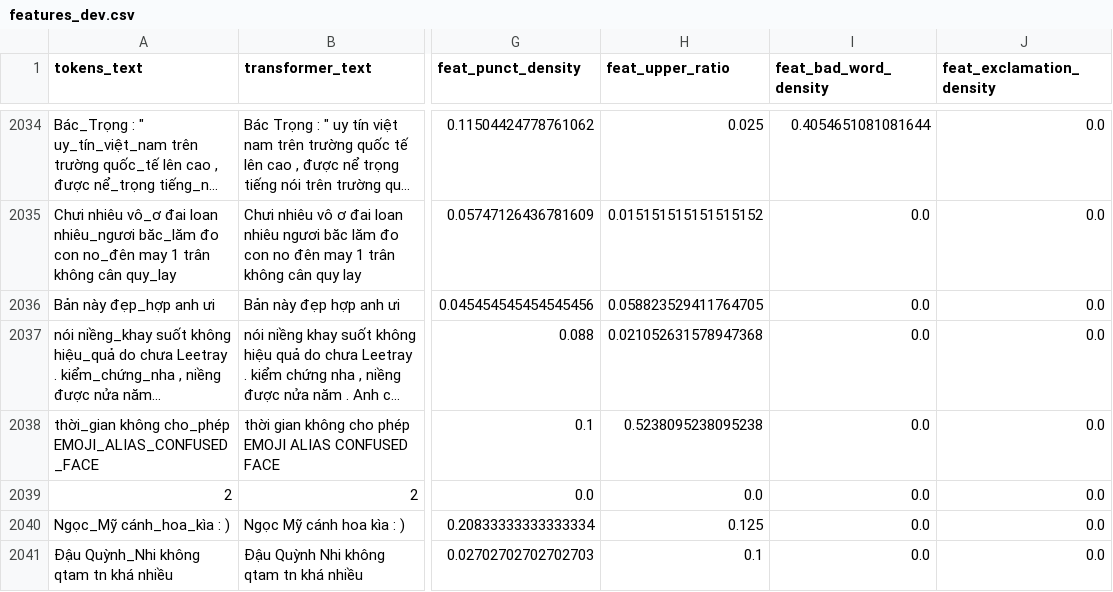
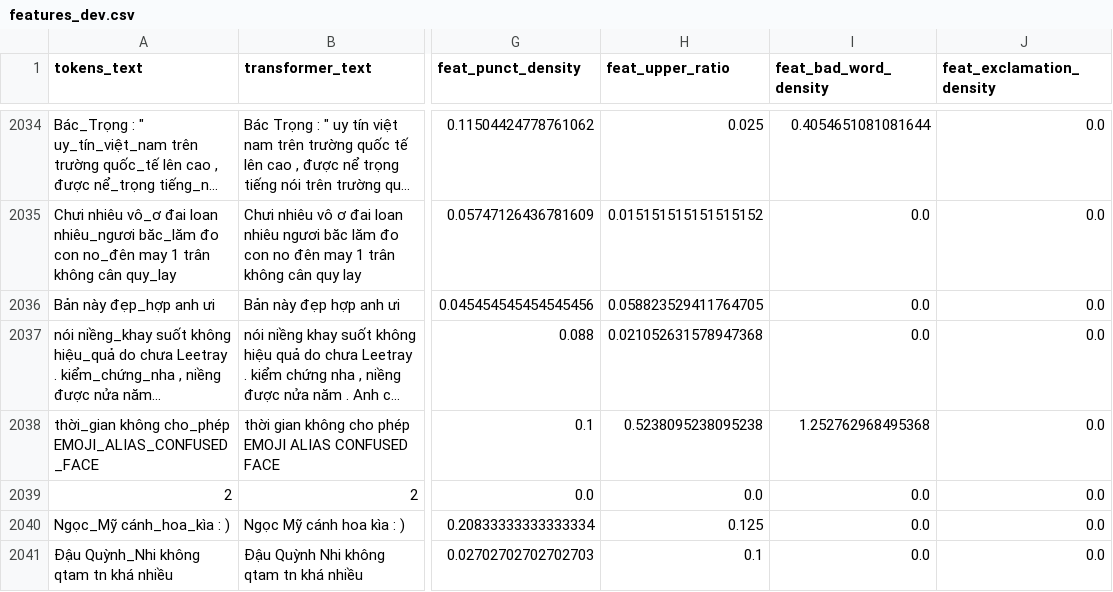
Before and after one commit to quocthaile/social_media_mining, a CSV file: dataset-vihsd/features_dev.csv, drawn as a sheet; only a part is shown, gaps mark what is left out; long unchanged cells end in …; the diff covers the shown part only; the diff names each change by its address in the sheet, - before the commit and + after, or states it on an @@ line.

```diff
--- a/dataset-vihsd/features_dev.csv
+++ b/dataset-vihsd/features_dev.csv
-I2038 (feat_bad_word_density): 0.0
+I2038 (feat_bad_word_density): 1.252762968495368
```
Also changed, not shown: 159 edited cells elsewhere in this file, models/gru/misclassified_test.csv, 11 other files.
